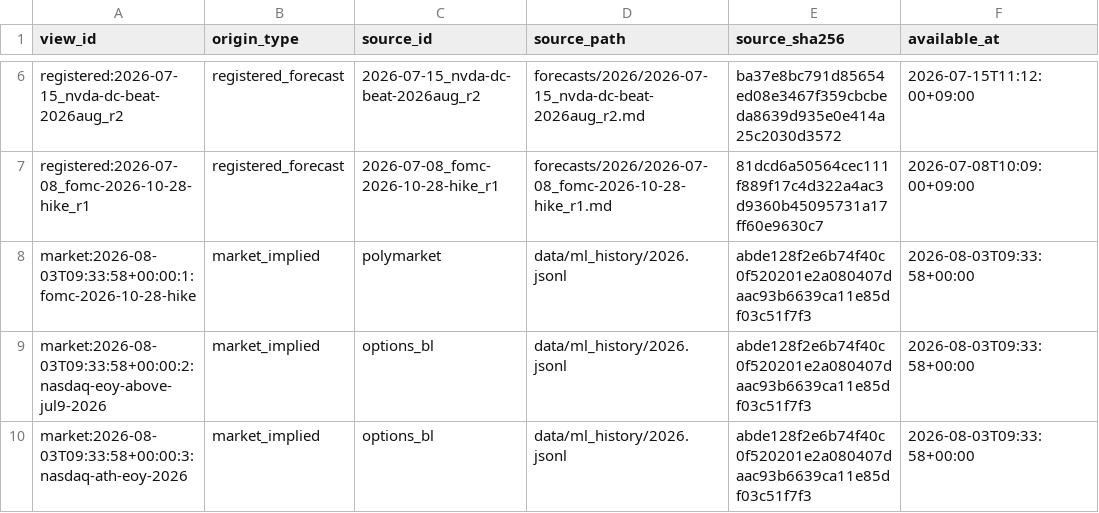
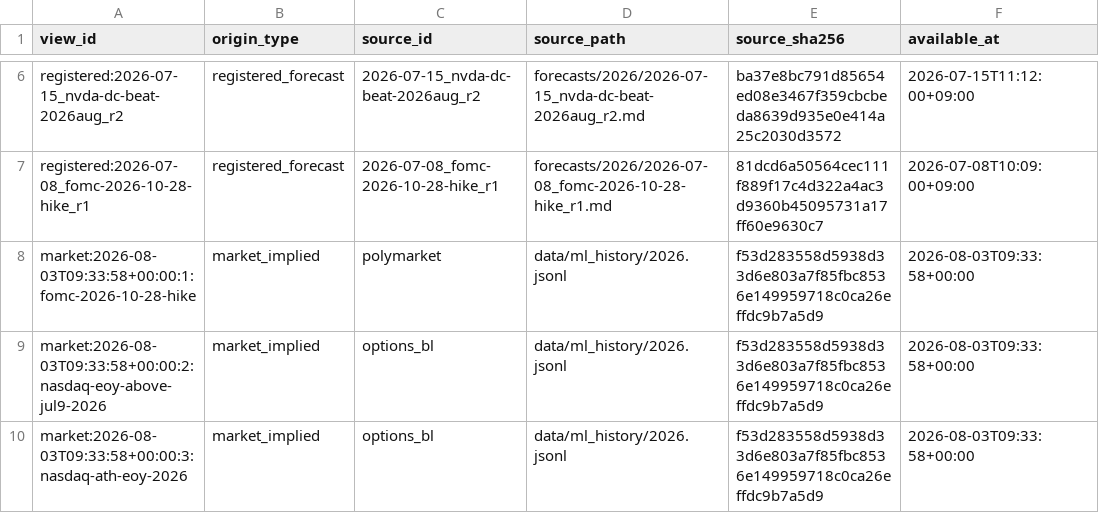
Before and after one commit to Sung-JinPark/Jin-s-investing-prediction, a CSV file: docs/audit/scenario_v5/SCENARIO_V5_EVIDENCE_VIEW_REPORT.csv, drawn as a sheet; only a part is shown, gaps mark what is left out; the diff names each change by its address in the sheet, - before the commit and + after, or states it on an @@ line.

Commit message:
fix(scenarios): deploy V5.2 against current main

```diff
--- a/docs/audit/scenario_v5/SCENARIO_V5_EVIDENCE_VIEW_REPORT.csv
+++ b/docs/audit/scenario_v5/SCENARIO_V5_EVIDENCE_VIEW_REPORT.csv
-E8:E10 (source_sha256): abde128f2e6b74f40c0f520201e2a080407daac93b6639ca11e85df03c51f7f3
+E8:E10 (source_sha256): f53d283558d5938d33d6e803a7f85fbc8536e149959718c0ca26effdc9b7a5d9
```
Also changed, not shown: 35 other files.
